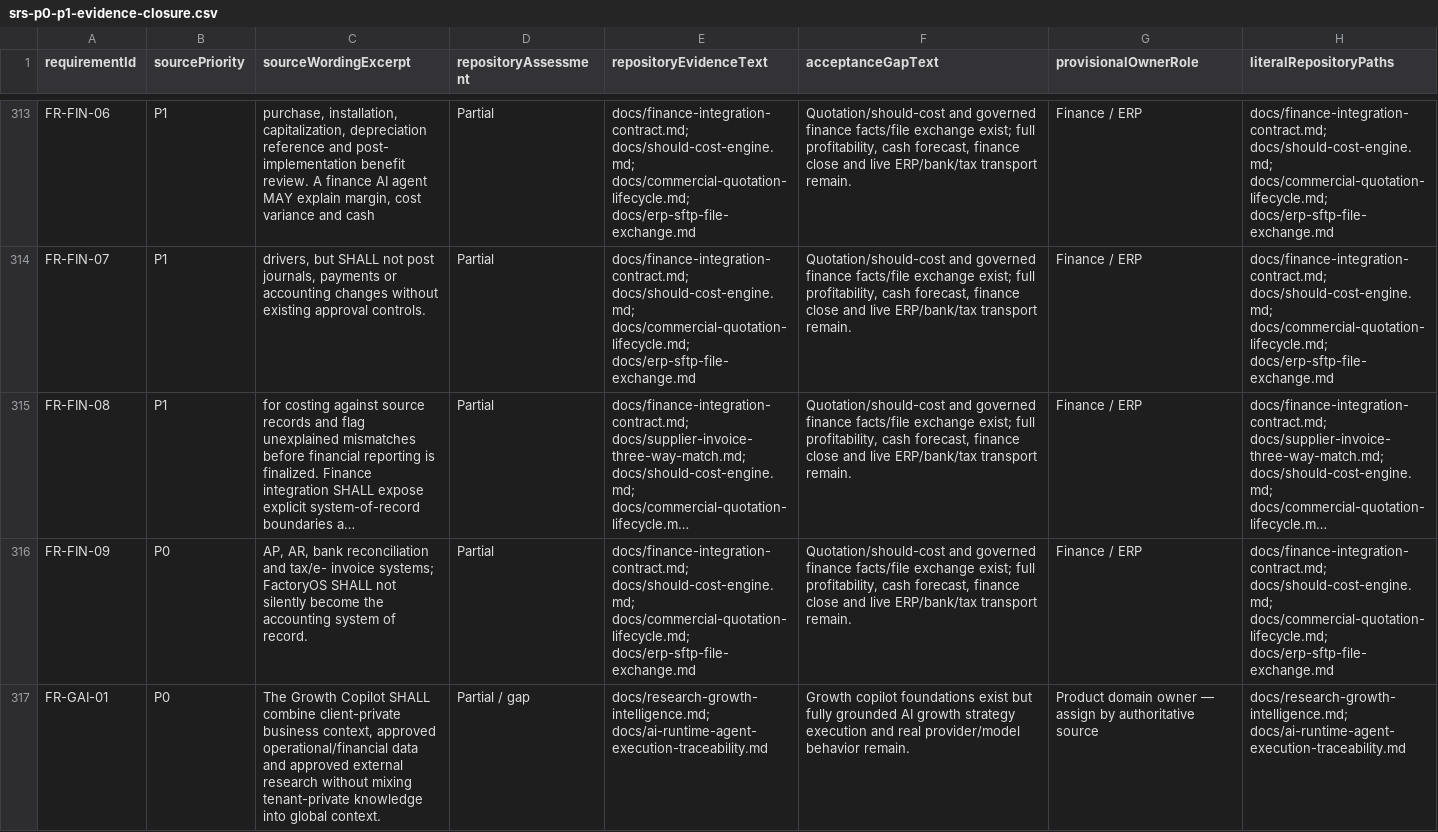
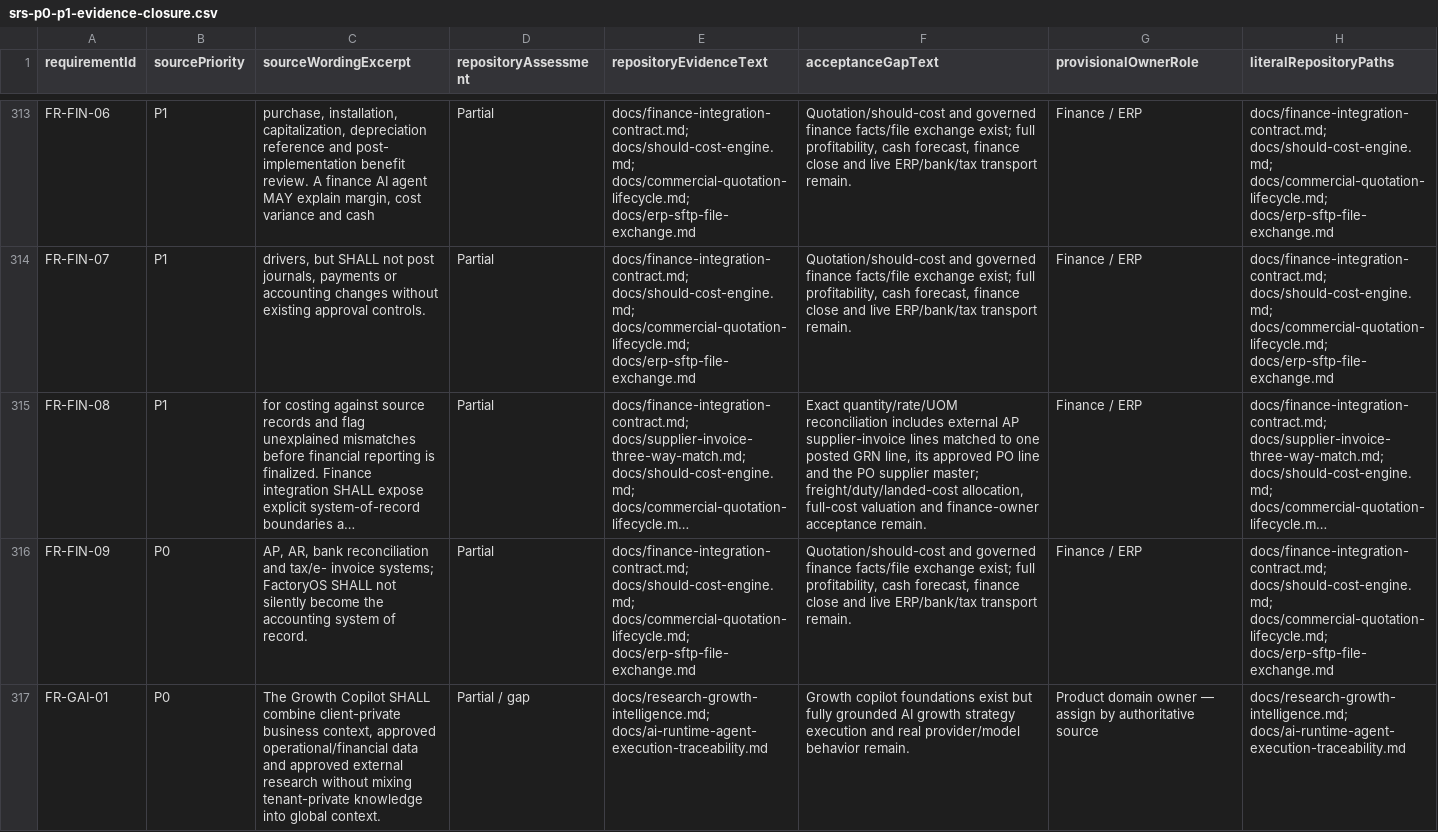
Before and after one commit to RakibulhasanUtsho07/factoryos, a CSV file: docs/srs-p0-p1-evidence-closure.csv, drawn as a sheet; only a part is shown, gaps mark what is left out; long unchanged cells end in …; the diff names each change by its address in the sheet, - before the commit and + after, or states it on an @@ line.

Commit message:
docs(traceability): align FR-FIN-08 invoice acceptance evidence

```diff
--- a/docs/srs-p0-p1-evidence-closure.csv
+++ b/docs/srs-p0-p1-evidence-closure.csv
-F315 (acceptanceGapText): Quotation/should-cost and governed finance facts/file exchange exist; full profitability, cash forecast, finance close and live ERP/bank/tax transport remain.
+F315 (acceptanceGapText): Exact quantity/rate/UOM reconciliation includes external AP supplier-invoice lines matched to one posted GRN line, its approved PO line and the PO supplier master; freight/duty/landed-cost allocation, full-cost valuation and finance-owner acceptance remain.
```
